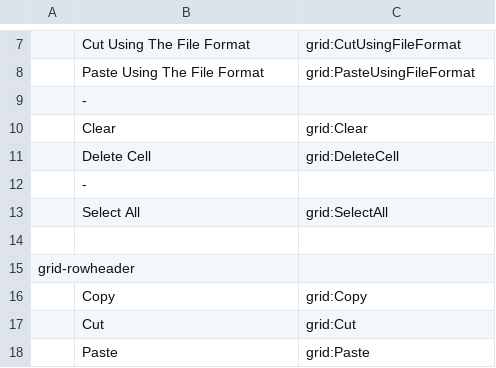
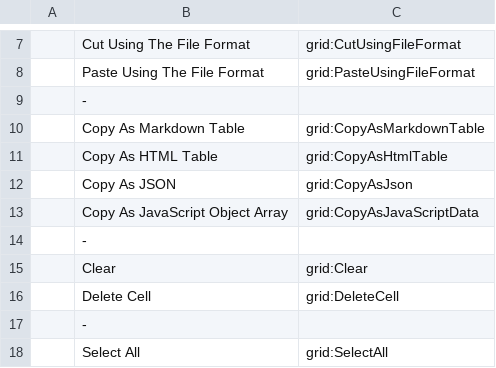
Before and after one commit to kohii/smoothcsv, a TSV file: smoothcsv-app-modules/smoothcsv-core/src/main/resources/smoothcsv-core/smoothcsv-contextmenu.tsv, drawn as a sheet; only a part is shown, gaps mark what is left out; the shorter side is filled out with more unchanged rows; the diff names each change by its address in the sheet, - before the commit and + after, or states it on an @@ line.

```diff
--- a/smoothcsv-app-modules/smoothcsv-core/src/main/resources/smoothcsv-core/smoothcsv-contextmenu.tsv
+++ b/smoothcsv-app-modules/smoothcsv-core/src/main/resources/smoothcsv-core/smoothcsv-contextmenu.tsv
+row 10:  | Copy As Markdown Table | grid:CopyAsMarkdownTable
+row 11:  | Copy As HTML Table | grid:CopyAsHtmlTable
+row 12:  | Copy As JSON | grid:CopyAsJson
+row 13:  | Copy As JavaScript Object Array | grid:CopyAsJavaScriptData
+row 14:  | -
```
Also changed, not shown: smoothcsv-app-modules/smoothcsv-core/src/main/resources/smoothcsv-core/smoothcsv-command.tsv, smoothcsv-app-modules/smoothcsv-core/src/main/resources/smoothcsv-core/smoothcsv-contextmenu_ja.tsv, 3 other files.
